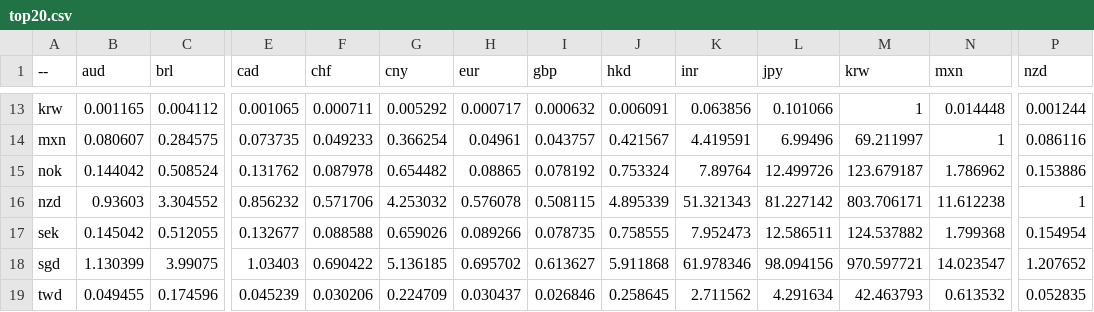
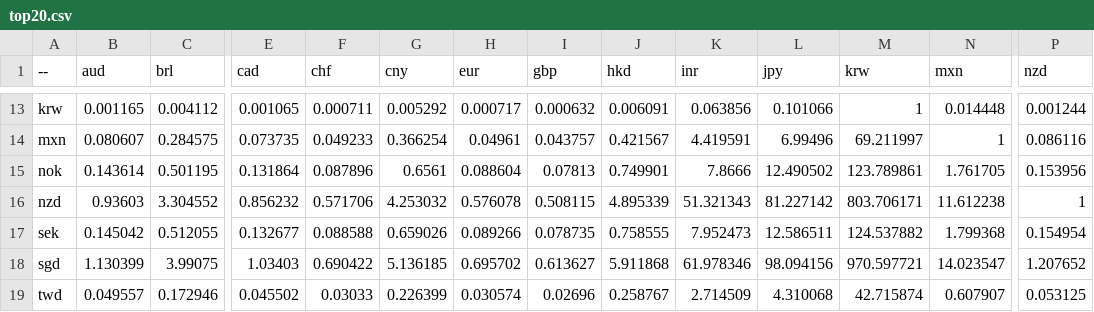
Before and after one commit to sparksets/exchange-rates, a CSV file: top20.csv, drawn as a sheet; only a part is shown, gaps mark what is left out; the diff covers the shown part only; the diff names each change by its address in the sheet, - before the commit and + after, or states it on an @@ line.

```diff
--- a/top20.csv
+++ b/top20.csv
-B15 (aud): 0.144042
+B15 (aud): 0.143614
-C15 (brl): 0.508524
+C15 (brl): 0.501195
-E15 (cad): 0.131762
+E15 (cad): 0.131864
-F15 (chf): 0.087978
+F15 (chf): 0.087896
-G15 (cny): 0.654482
+G15 (cny): 0.6561
-H15 (eur): 0.08865
+H15 (eur): 0.088604
-I15 (gbp): 0.078192
+I15 (gbp): 0.07813
-J15 (hkd): 0.753324
+J15 (hkd): 0.749901
-K15 (inr): 7.89764
+K15 (inr): 7.8666
-L15 (jpy): 12.499726
+L15 (jpy): 12.490502
-M15 (krw): 123.679187
+M15 (krw): 123.789861
-N15 (mxn): 1.786962
+N15 (mxn): 1.761705
-P15 (nzd): 0.153886
+P15 (nzd): 0.153956
-B19 (aud): 0.049455
+B19 (aud): 0.049557
-C19 (brl): 0.174596
+C19 (brl): 0.172946
-E19 (cad): 0.045239
+E19 (cad): 0.045502
-F19 (chf): 0.030206
+F19 (chf): 0.03033
-G19 (cny): 0.224709
+G19 (cny): 0.226399
-H19 (eur): 0.030437
+H19 (eur): 0.030574
-I19 (gbp): 0.026846
+I19 (gbp): 0.02696
-J19 (hkd): 0.258645
+J19 (hkd): 0.258767
-K19 (inr): 2.711562
+K19 (inr): 2.714509
-L19 (jpy): 4.291634
+L19 (jpy): 4.310068
-M19 (krw): 42.463793
+M19 (krw): 42.715874
-N19 (mxn): 0.613532
+N19 (mxn): 0.607907
-P19 (nzd): 0.052835
+P19 (nzd): 0.053125
```
Also changed, not shown: 66 edited cells elsewhere in this file, latest.csv, top10.csv, 3 other files.
